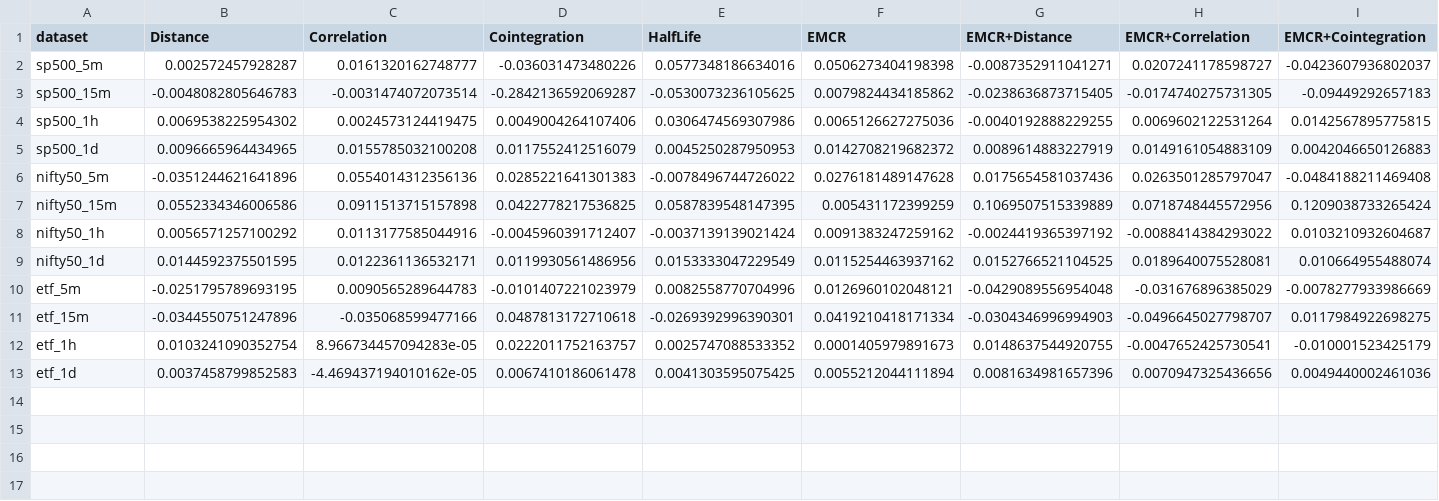
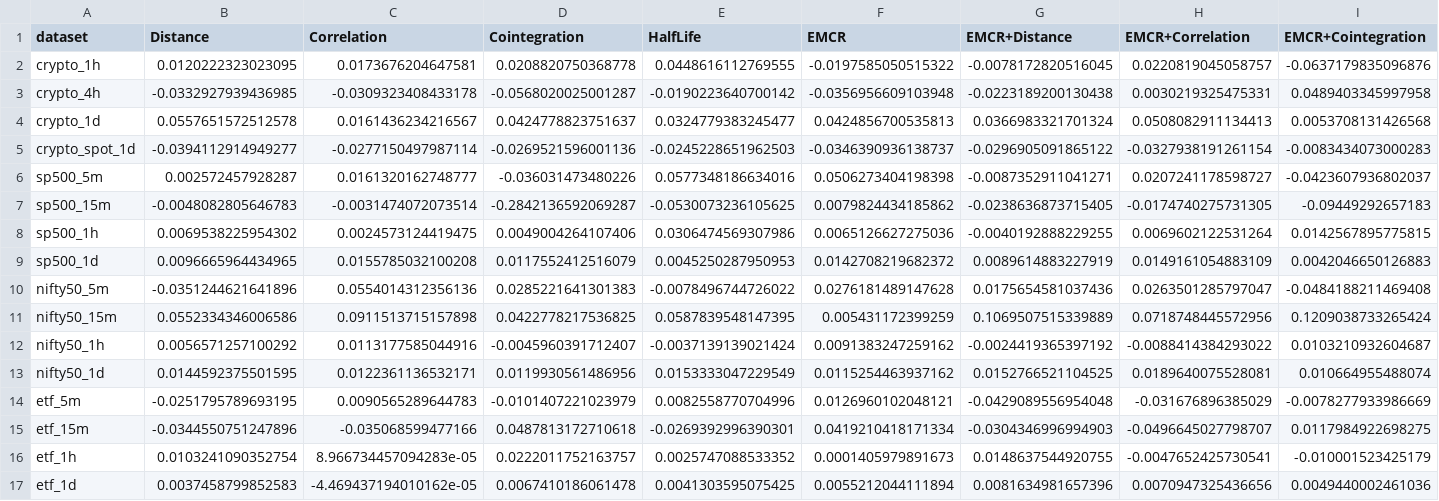
Before and after one commit to ArnavRayaprolu/enhancedmeancrossingrate, a CSV file: results/summary_v4/cagr_primary.csv, drawn as a sheet; only a part is shown; rows hold the shown columns only; the diff names each change by its address in the sheet, - before the commit and + after, or states it on an @@ line.

```diff
--- a/results/summary_v4/cagr_primary.csv
+++ b/results/summary_v4/cagr_primary.csv
+row 2: crypto_1h | 0.0120222323023095 | 0.0173676204647581 | 0.0208820750368778 | 0.0448616112769555 | -0.0197585050515322 | -0.0078172820516045 | 0.0220819045058757 | -0.0637179835096876
+row 3: crypto_4h | -0.0332927939436985 | -0.0309323408433178 | -0.0568020025001287 | -0.0190223640700142 | -0.0356956609103948 | -0.0223189200130438 | 0.0030219325475331 | 0.0489403345997958
+row 4: crypto_1d | 0.0557651572512578 | 0.0161436234216567 | 0.0424778823751637 | 0.0324779383245477 | 0.0424856700535813 | 0.0366983321701324 | 0.0508082911134413 | 0.0053708131426568
+row 5: crypto_spot_1d | -0.0394112914949277 | -0.0277150497987114 | -0.0269521596001136 | -0.0245228651962503 | -0.0346390936138737 | -0.0296905091865122 | -0.0327938191261154 | -0.0083434073000283
```
Also changed, not shown: results/summary_v4/dm_primary.csv, results/summary_v4/max_drawdown_primary.csv, 20 other files.
